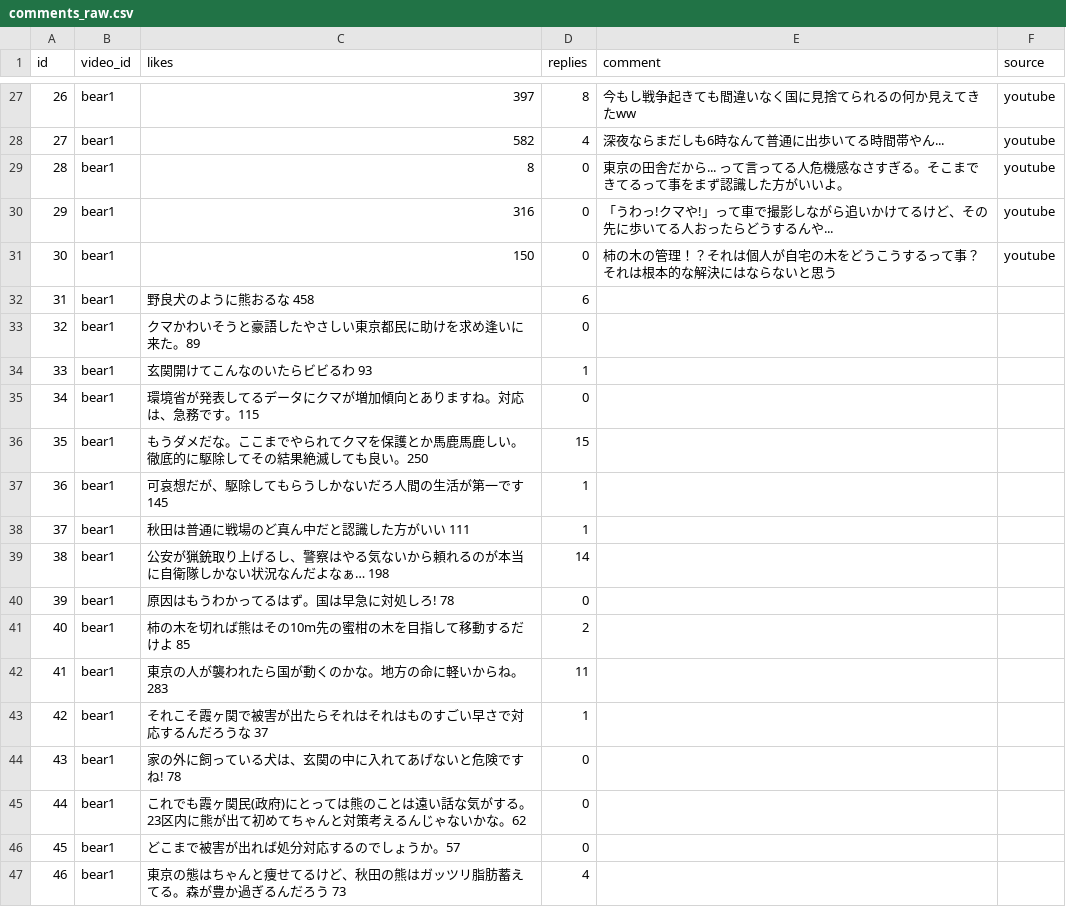
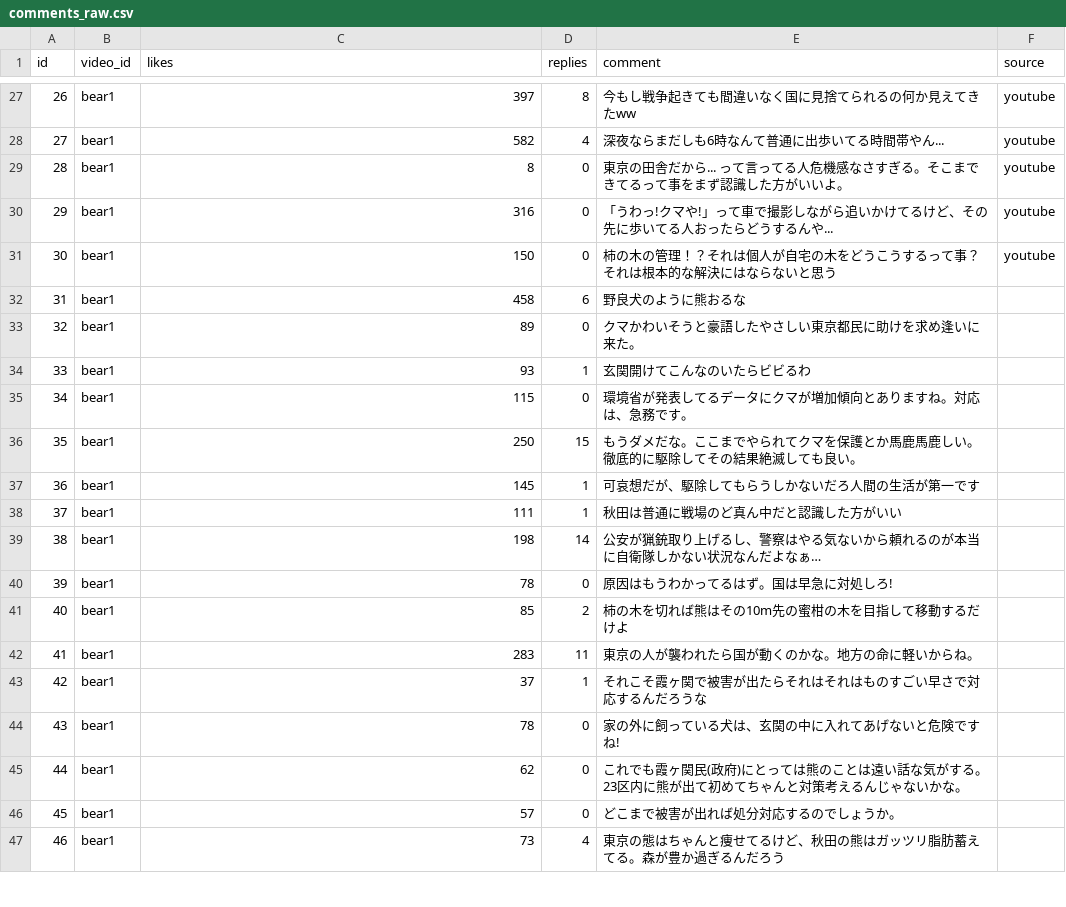
Before and after one commit to ao-labs-123/layered-communication-framework, a CSV file: data/comments_raw.csv, drawn as a sheet; only a part is shown, gaps mark what is left out; the diff covers the shown part only.

Commit message:
Update comments_raw.csv

```diff
--- a/data/comments_raw.csv
+++ b/data/comments_raw.csv
@@ -31,17 +31,17 @@ id,video_id,likes,replies,comment,source
 30,bear1,150,0,柿の木の管理！？それは個人が自宅の木をどうこうするって事？それは根本的な解決にはならないと思う,youtube
-31,bear1,野良犬のように熊おるな 458,6
-32,bear1,クマかわいそうと豪語したやさしい東京都民に助けを求め逢いに来た。89,0
-33,bear1,玄関開けてこんなのいたらビビるわ　93,1
-34,bear1,環境省が発表してるデータにクマが増加傾向とありますね。対応は、急務です。115,0
-35,bear1,もうダメだな。ここまでやられてクマを保護とか馬鹿馬鹿しい。 徹底的に駆除してその結果絶滅しても良い。250,15
-36,bear1,可哀想だが、駆除してもらうしかないだろ人間の生活が第一です　145,1
-37,bear1,秋田は普通に戦場のど真ん中だと認識した方がいい 111,1
-38,bear1,公安が猟銃取り上げるし、警察はやる気ないから頼れるのが本当に自衛隊しかない状況なんだよなぁ… 198,14
-39,bear1,原因はもうわかってるはず。国は早急に対処しろ!  78,0
-40,bear1,柿の木を切れば熊はその10m先の蜜柑の木を目指して移動するだけよ　85,2
-41,bear1,東京の人が襲われたら国が動くのかな。地方の命に軽いからね。283,11
-42,bear1,それこそ霞ヶ関で被害が出たらそれはそれはものすごい早さで対応するんだろうな　37,1
-43,bear1,家の外に飼っている犬は、玄関の中に入れてあげないと危険ですね! 78,0
-44,bear1,これでも霞ヶ関民(政府)にとっては熊のことは遠い話な気がする。23区内に熊が出て初めてちゃんと対策考えるんじゃないかな。62,0
-45,bear1,どこまで被害が出れば処分対応するのでしょうか。57,0
-46,bear1,東京の態はちゃんと痩せてるけど、秋田の熊はガッツリ脂肪蓄えてる。森が豊か過ぎるんだろう　73,4
+31,bear1,458,6,野良犬のように熊おるな
+32,bear1,89,0,クマかわいそうと豪語したやさしい東京都民に助けを求め逢いに来た。
+33,bear1,93,1,玄関開けてこんなのいたらビビるわ
+34,bear1,115,0,環境省が発表してるデータにクマが増加傾向とありますね。対応は、急務です。
+35,bear1,250,15,もうダメだな。ここまでやられてクマを保護とか馬鹿馬鹿しい。 徹底的に駆除してその結果絶滅しても良い。
+36,bear1,145,1,可哀想だが、駆除してもらうしかないだろ人間の生活が第一です　
+37,bear1,111,1,秋田は普通に戦場のど真ん中だと認識した方がいい
+38,bear1,198,14,公安が猟銃取り上げるし、警察はやる気ないから頼れるのが本当に自衛隊しかない状況なんだよなぁ…
+39,bear1,78,0,原因はもうわかってるはず。国は早急に対処しろ!
+40,bear1,85,2,柿の木を切れば熊はその10m先の蜜柑の木を目指して移動するだけよ
+41,bear1,283,11,東京の人が襲われたら国が動くのかな。地方の命に軽いからね。
+42,bear1,37,1,それこそ霞ヶ関で被害が出たらそれはそれはものすごい早さで対応するんだろうな
+43,bear1,78,0,家の外に飼っている犬は、玄関の中に入れてあげないと危険ですね!
+44,bear1,62,0,これでも霞ヶ関民(政府)にとっては熊のことは遠い話な気がする。23区内に熊が出て初めてちゃんと対策考えるんじゃないかな。
+45,bear1,57,0,どこまで被害が出れば処分対応するのでしょうか。
+46,bear1,73,4,東京の態はちゃんと痩せてるけど、秋田の熊はガッツリ脂肪蓄えてる。森が豊か過ぎるんだろう
```
Also changed, not shown: 8 edited cells elsewhere in this file.
